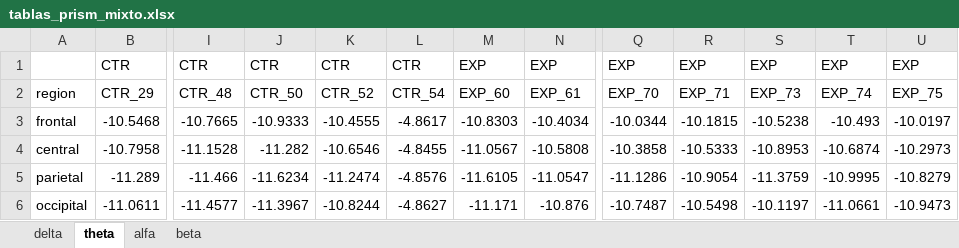
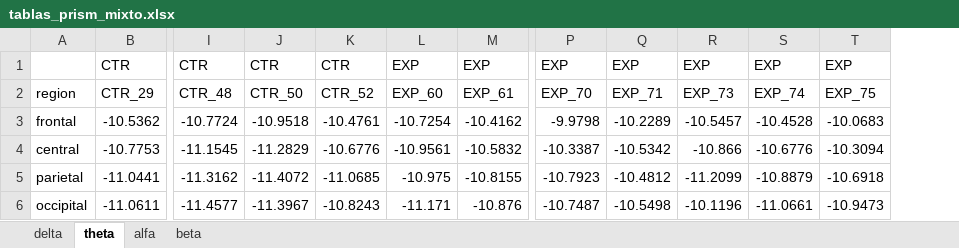
Before and after one commit to renatosalvatore1/PSIB2026Q1-TPS-Grupo1-Di-Pasquale-Vallejos-Salvatore, an Excel workbook: notebooks_senales/tablas_prism_mixto.xlsx, sheet theta, drawn as a sheet; only a part is shown, gaps mark what is left out; values as stored, in another font and other column widths than the file's, no borders; removed rows and columns are numbered as before the commit, all else as after; rows hold the shown columns only; the diff names each change by its address in the sheet, - before the commit and + after, or states it on an @@ line.

```diff
--- a/notebooks_senales/tablas_prism_mixto.xlsx (sheet theta)
+++ b/notebooks_senales/tablas_prism_mixto.xlsx (sheet theta)
-column L, rows 1-2: CTR | CTR_54; row 6: -4.8627
-column S, rows 1-2: EXP | EXP_73; row 6: -10.1197
+column R, rows 1-2: EXP | EXP_73; row 6: -10.1196
-row 3: frontal | -10.5468 | -10.7665 | -10.9333 | -10.4555 | -4.8617 | -10.8303 | -10.4034 | -10.0344 | -10.1815 | -10.5238 | -10.493 | -10.0197
-row 4: central | -10.7958 | -11.1528 | -11.282 | -10.6546 | -4.8455 | -11.0567 | -10.5808 | -10.3858 | -10.5333 | -10.8953 | -10.6874 | -10.2973
-row 5: parietal | -11.289 | -11.466 | -11.6234 | -11.2474 | -4.8576 | -11.6105 | -11.0547 | -11.1286 | -10.9054 | -11.3759 | -10.9995 | -10.8279
+row 3: frontal | -10.5362 | -10.7724 | -10.9518 | -10.4761 | -10.7254 | -10.4162 | -9.9798 | -10.2289 | -10.5457 | -10.4528 | -10.0683
+row 4: central | -10.7753 | -11.1545 | -11.2829 | -10.6776 | -10.9561 | -10.5832 | -10.3387 | -10.5342 | -10.866 | -10.6776 | -10.3094
+row 5: parietal | -11.0441 | -11.3162 | -11.4072 | -11.0685 | -10.975 | -10.8155 | -10.7923 | -10.4812 | -11.2099 | -10.8879 | -10.6918
-K6: -10.8244
+K6: -10.8243
```
Also changed, not shown: sheet delta, sheet alfa, sheet beta, notebooks_senales/tablas_prism_grafico.xlsx, 7 other files.
